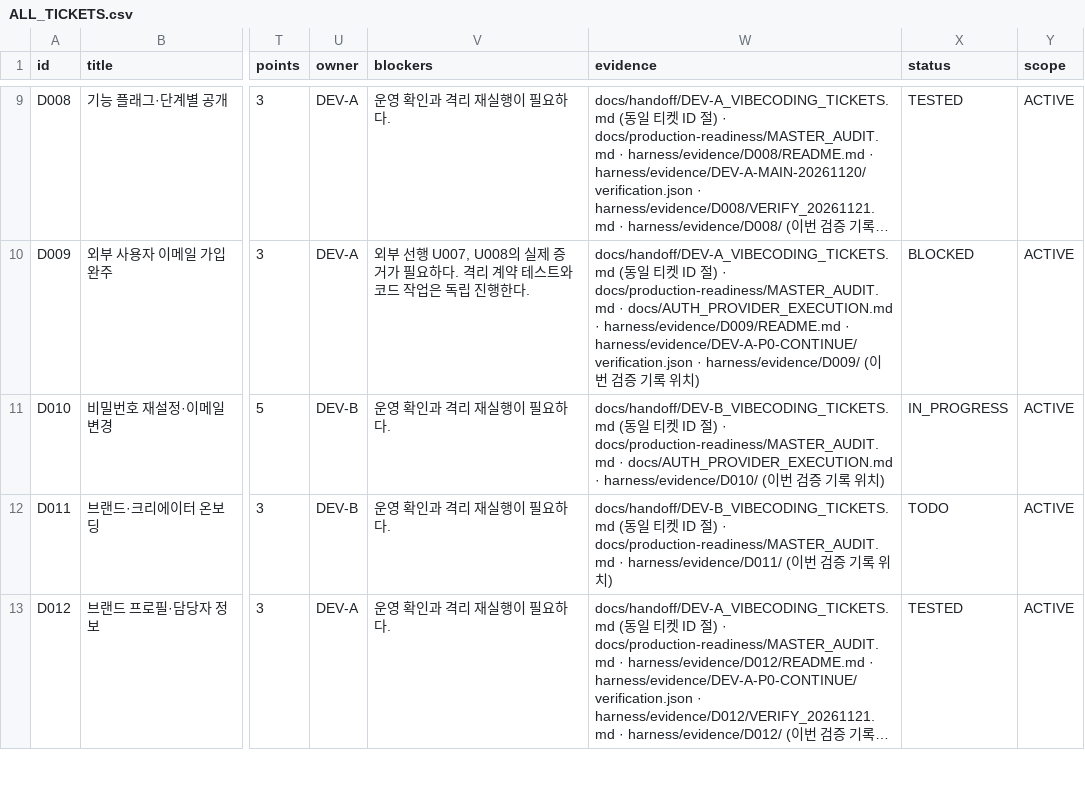
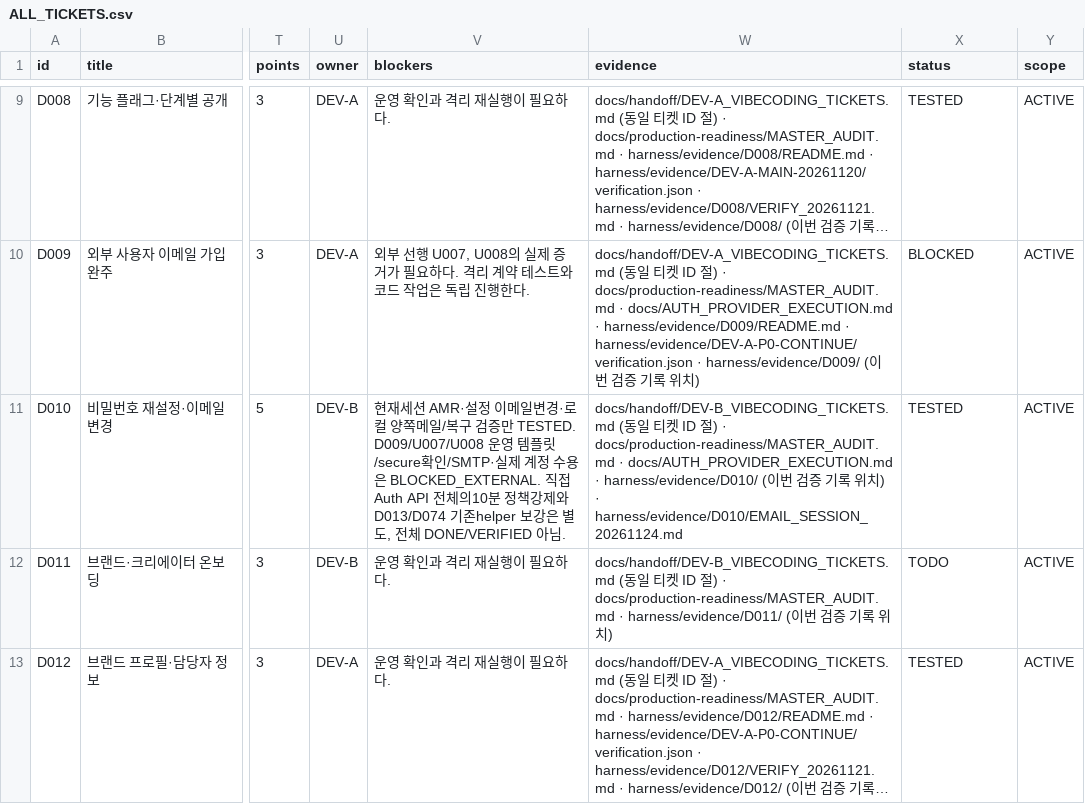
Before and after one commit to WooSungHyun03/AD-Me, a CSV file: docs/production-readiness/ALL_TICKETS.csv, drawn as a sheet; only a part is shown, gaps mark what is left out; long unchanged cells end in …; the diff names each change by its address in the sheet, - before the commit and + after, or states it on an @@ line.

Commit message:
fix(D010): bind email changes to verified current-session authentication

```diff
--- a/docs/production-readiness/ALL_TICKETS.csv
+++ b/docs/production-readiness/ALL_TICKETS.csv
-V11 (blockers): 운영 확인과 격리 재실행이 필요하다.
+V11 (blockers): 현재세션 AMR·설정 이메일변경·로컬 양쪽메일/복구 검증만 TESTED. D009/U007/U008 운영 템플릿/secure확인/SMTP·실제 계정 수용은 BLOCKED_EXTERNAL. 직접 Auth API 전체의10분 정책강제와 D013/D074 기존helper 보강은 별도, 전체 DONE/VERIFIED 아님.
-W11 (evidence): …치)
+W11 (evidence): …치) · harness/evidence/D010/EMAIL_SESSION_20261124.md
-X11 (status): IN_PROGRESS
+X11 (status): TESTED
```
Also changed, not shown: 22 other files.
